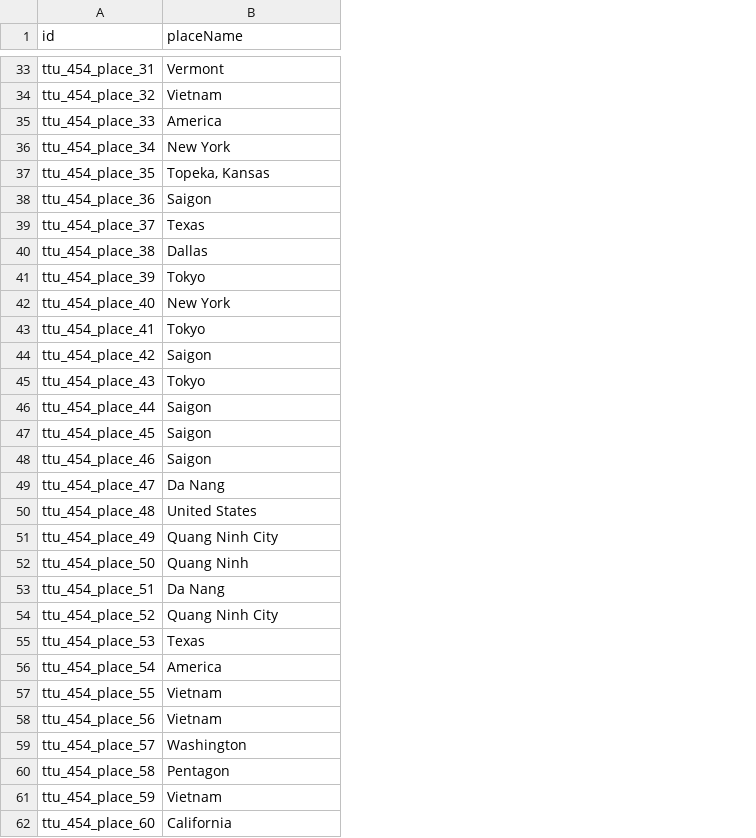
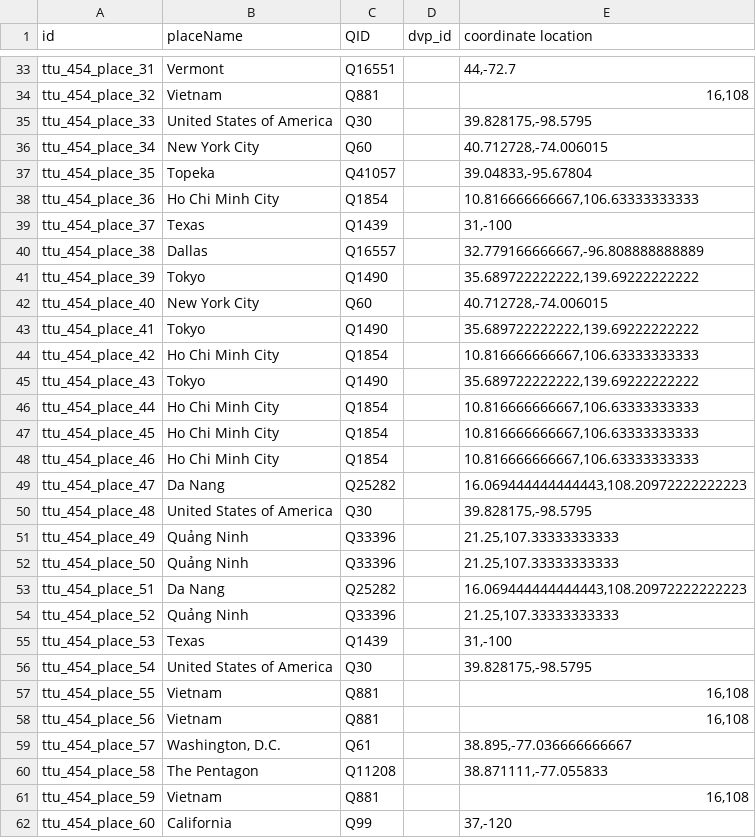
Before and after one commit to Dartmouth-Digital-History-Initiative/VNCA-Encoding, a TSV file: tsv/galloway_joseph_places.tsv, drawn as a sheet; only a part is shown, gaps mark what is left out; the diff covers the shown part only; the diff names each change by its address in the sheet, - before the commit and + after, or states it on an @@ line.

Commit message:
linked places tsv

```diff
--- a/tsv/galloway_joseph_places.tsv
+++ b/tsv/galloway_joseph_places.tsv
+column C (QID), rows 33-62: Q16551 | Q881 | Q30 | Q60 | Q41057 | Q1854 | Q1439 | Q16557 | Q1490 | Q60 | Q1490 | Q1854 | Q1490 | Q1854 | Q1854 | Q1854 | Q25282 | Q30 | Q33396 | Q33396 | Q25282 | Q33396 | Q1439 | Q30 | Q881 | Q881 | Q61 | Q11208 | Q881 | Q99
+column D (dvp_id), empty
+column E (coordinate location), rows 33-62: 44,-72.7 | 16,108 | 39.828175,-98.5795 | 40.712728,-74.006015 | 39.04833,-95.67804 | 10.816666666667,106.63333333333 | 31,-100 | 32.779166666667,-96.808888888889 | 35.689722222222,139.69222222222 | 40.712728,-74.006015 | 35.689722222222,139.69222222222 | 10.816666666667,106.63333333333 | 35.689722222222,139.69222222222 | 10.816666666667,106.63333333333 | 10.816666666667,106.63333333333 | 10.816666666667,106.63333333333 | 16.069444444444443,108.20972222222223 | 39.828175,-98.5795 | 21.25,107.33333333333 | 21.25,107.33333333333 | 16.069444444444443,108.20972222222223 | 21.25,107.33333333333 | 31,-100 | 39.828175,-98.5795 | 16,108 | 16,108 | 38.895,-77.036666666667 | 38.871111,-77.055833 | 16,108 | 37,-120
-B35 (placeName): America
+B35 (placeName): United States of America
-B36 (placeName): New York
+B36 (placeName): New York City
-B37 (placeName): Topeka, Kansas
+B37 (placeName): Topeka
-B38 (placeName): Saigon
+B38 (placeName): Ho Chi Minh City
-B42 (placeName): New York
+B42 (placeName): New York City
-B44 (placeName): Saigon
+B44 (placeName): Ho Chi Minh City
-B46:B48 (placeName): Saigon
+B46:B48 (placeName): Ho Chi Minh City
-B50 (placeName): United States
+B50 (placeName): United States of America
-B51 (placeName): Quang Ninh City
+B51 (placeName): Quảng Ninh
-B52 (placeName): Quang Ninh
+B52 (placeName): Quảng Ninh
-B54 (placeName): Quang Ninh City
+B54 (placeName): Quảng Ninh
-B56 (placeName): America
+B56 (placeName): United States of America
-B59 (placeName): Washington
+B59 (placeName): Washington, D.C.
-B60 (placeName): Pentagon
+B60 (placeName): The Pentagon
```
Also changed, not shown: 11 edited cells elsewhere in this file.
